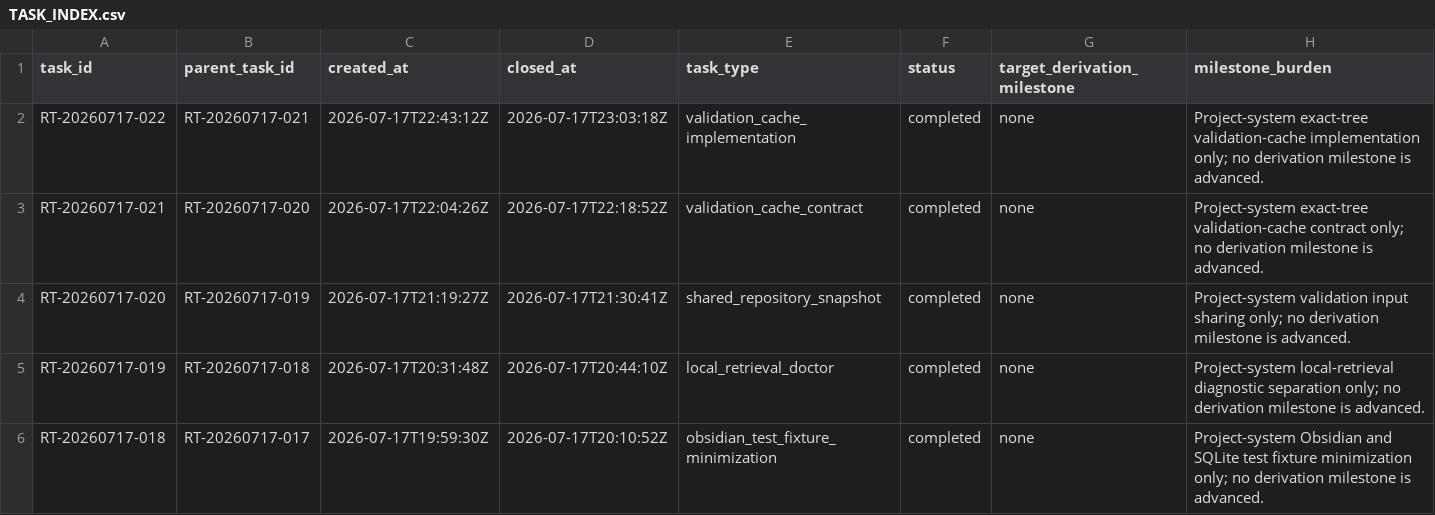
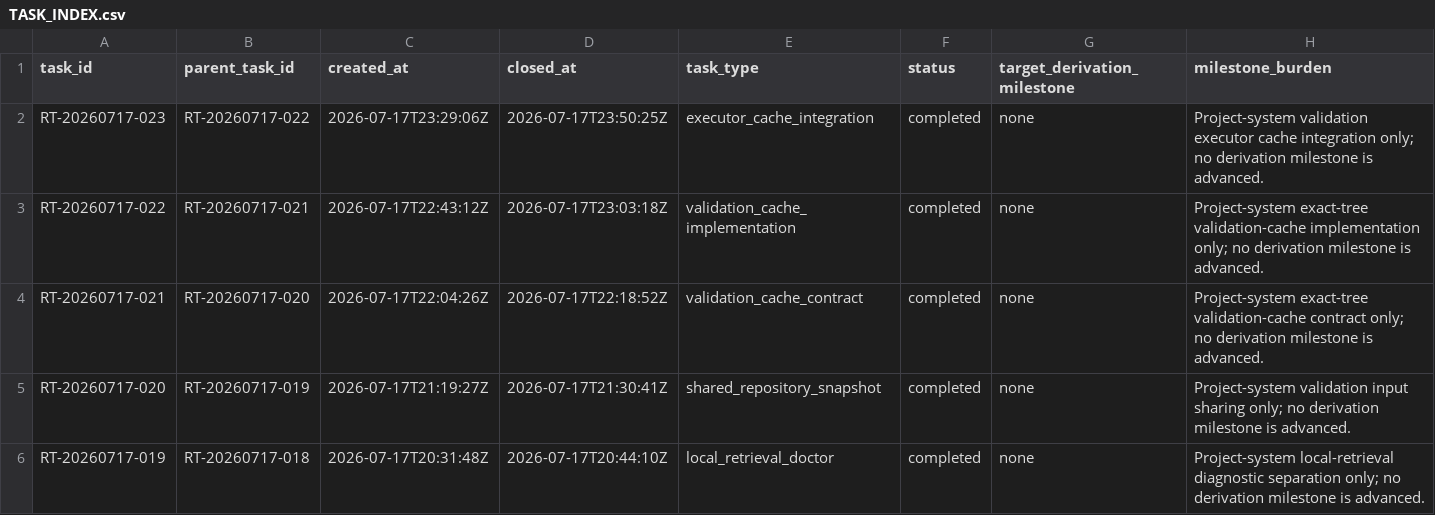
Before and after one commit to AngryOwlAI/The-AEther-Flow, a CSV file: research_control/tasks/TASK_INDEX.csv, drawn as a sheet; only a part is shown; the shorter side is filled out with more unchanged rows; rows hold the shown columns only; the diff names each change by its address in the sheet, - before the commit and + after, or states it on an @@ line.

```diff
--- a/research_control/tasks/TASK_INDEX.csv
+++ b/research_control/tasks/TASK_INDEX.csv
+row 2: RT-20260717-023 | RT-20260717-022 | 2026-07-17T23:29:06Z | 2026-07-17T23:50:25Z | executor_cache_integration | completed | none | Project-system validation executor cache integration only; no derivation milestone is advanced.
```
Also changed, not shown: registries/DIRECTOR_DECISION_REGISTRY.csv, registries/MARKDOWN_SOURCE_REGISTRY.csv, 30 other files.
